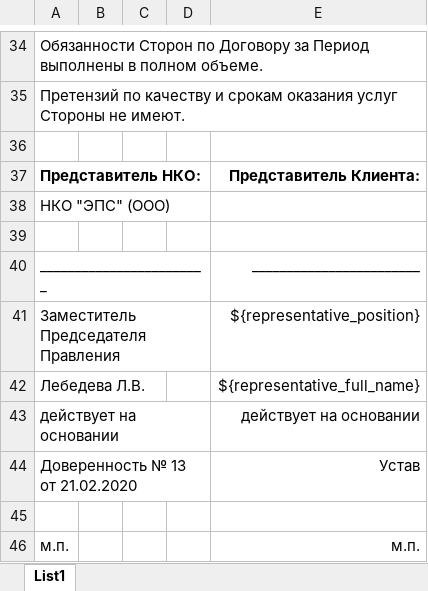
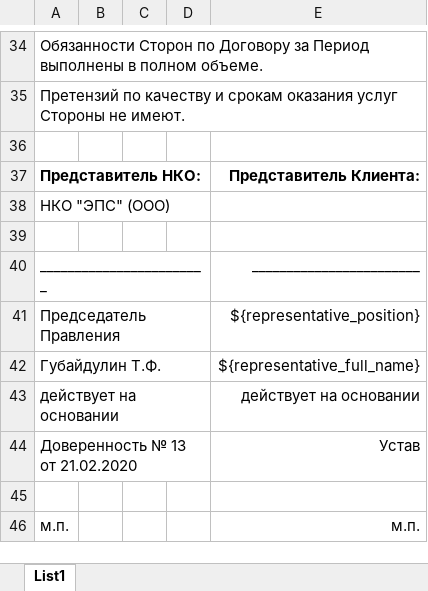
Before and after one commit to valitydev/reporter, an Excel workbook: src/main/resources/templates/provision_of_service_act.xlsx, sheet List1, drawn as a sheet; only a part is shown, gaps mark what is left out; values as stored, in another font and other column widths than the file's, no borders; the diff names each change by its address in the sheet, - before the commit and + after, or states it on an @@ line.

Commit message:
Change sub name and position (#124)

```diff
--- a/src/main/resources/templates/provision_of_service_act.xlsx (sheet List1)
+++ b/src/main/resources/templates/provision_of_service_act.xlsx (sheet List1)
-A41: Заместитель Председателя Правления
+A41: Председатель Правления
-A42: Лебедева Л.В.
+A42: Губайдулин Т.Ф.
```
